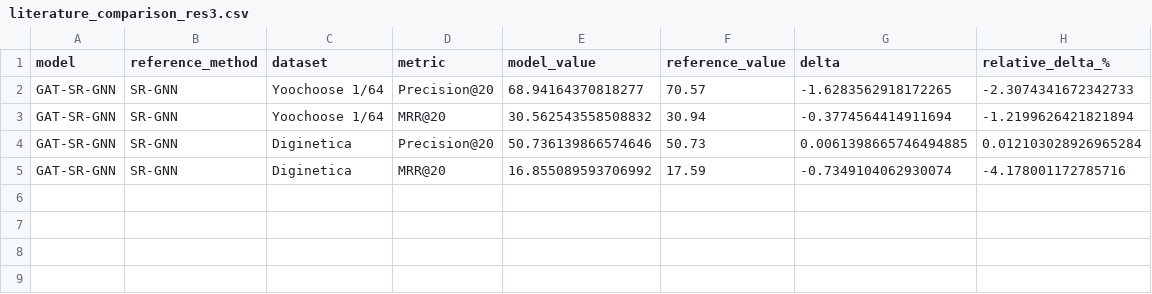
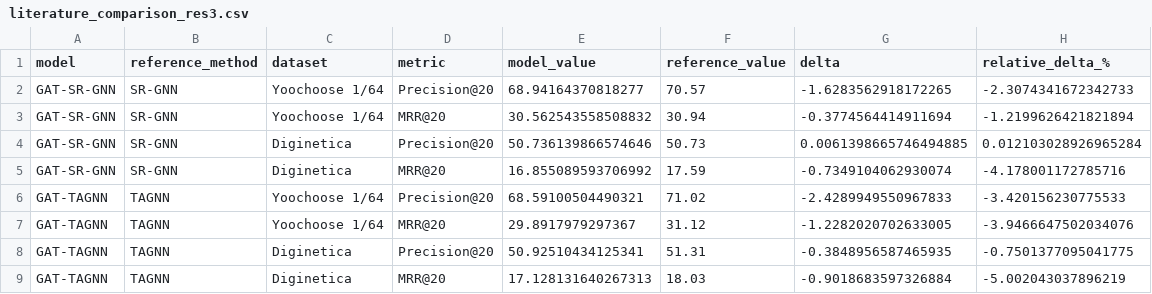
Before and after one commit to karolbystrek/Session-based-Recommendation-with-Graph-Attention-Networks, a CSV file: results-3/literature_comparison_res3.csv, drawn as a sheet; the diff names each change by its address in the sheet, - before the commit and + after, or states it on an @@ line.

Commit message:
Add results from 3rd and 4th iteration

```diff
--- a/results-3/literature_comparison_res3.csv
+++ b/results-3/literature_comparison_res3.csv
+row 6: GAT-TAGNN | TAGNN | Yoochoose 1/64 | Precision@20 | 68.59100504490321 | 71.02 | -2.4289949550967833 | -3.420156230775533
+row 7: GAT-TAGNN | TAGNN | Yoochoose 1/64 | MRR@20 | 29.8917979297367 | 31.12 | -1.2282020702633005 | -3.9466647502034076
+row 8: GAT-TAGNN | TAGNN | Diginetica | Precision@20 | 50.92510434125341 | 51.31 | -0.3848956587465935 | -0.7501377095041775
+row 9: GAT-TAGNN | TAGNN | Diginetica | MRR@20 | 17.128131640267313 | 18.03 | -0.9018683597326884 | -5.002043037896219
```
Also changed, not shown: results-3/model_summary_res3.csv, results-4/paper_comparison_with_gat_res4.csv, 30 other files.
